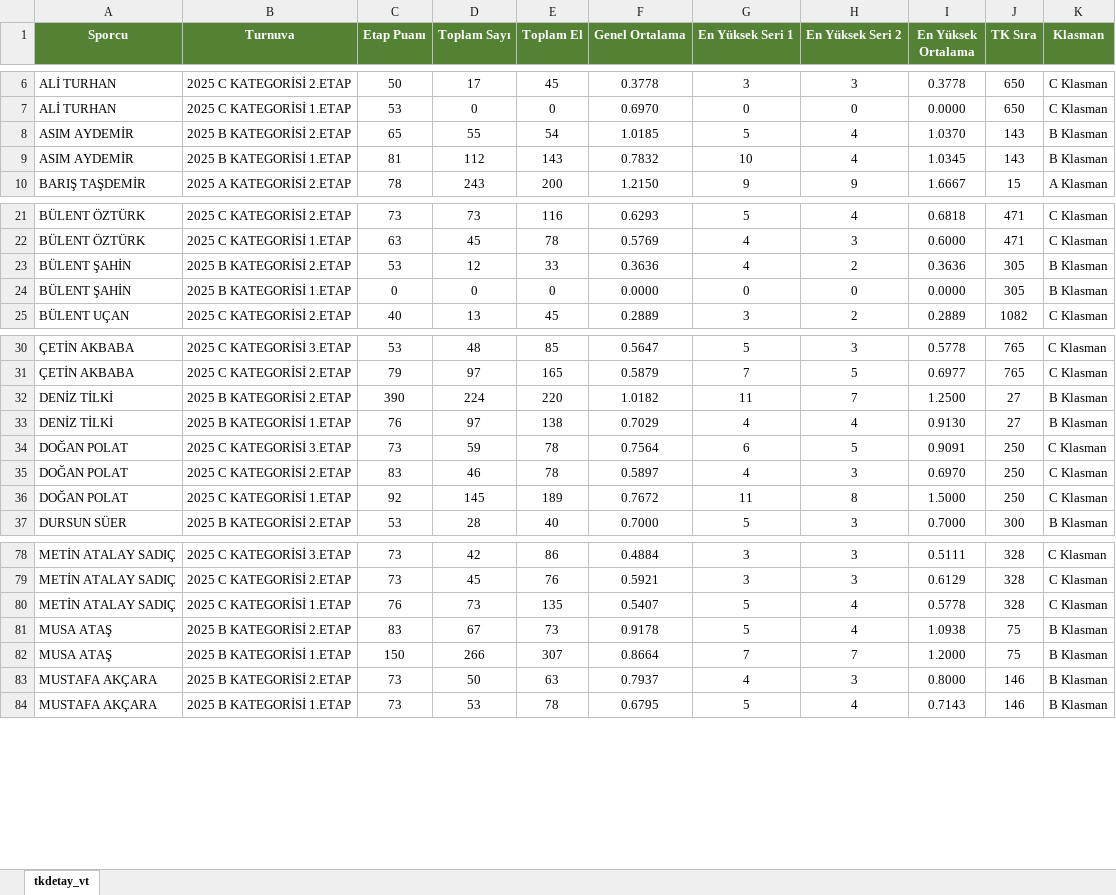
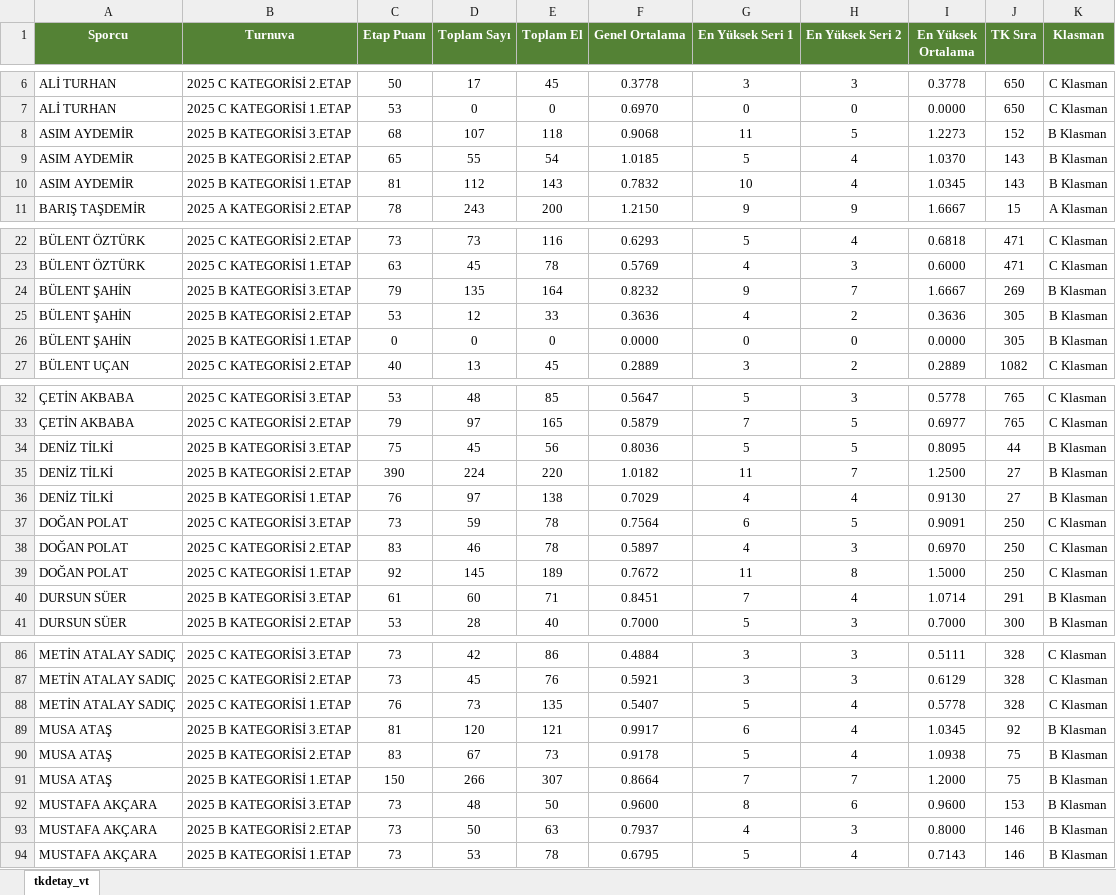
Before and after one commit to onurogut2002/kocaeli-bilardo, an Excel workbook: data/tkdetay.xlsx, sheet tkdetay_vt, drawn as a sheet; only a part is shown, gaps mark what is left out; values as stored, in another font and other column widths than the file's, no borders; the diff covers the shown part only; the diff names each change by its address in the sheet, - before the commit and + after, or states it on an @@ line.

Commit message:
B-DGK Güncelleme

```diff
--- a/data/tkdetay.xlsx (sheet tkdetay_vt)
+++ b/data/tkdetay.xlsx (sheet tkdetay_vt)
+row 8: ASIM AYDEMİR | 2025 B KATEGORİSİ 3.ETAP | 68 | 107 | 118 | 0.9068 | 11 | 5 | 1.2273 | 152 | B Klasman
+row 24: BÜLENT ŞAHİN | 2025 B KATEGORİSİ 3.ETAP | 79 | 135 | 164 | 0.8232 | 9 | 7 | 1.6667 | 269 | B Klasman
+row 34: DENİZ TİLKİ | 2025 B KATEGORİSİ 3.ETAP | 75 | 45 | 56 | 0.8036 | 5 | 5 | 0.8095 | 44 | B Klasman
+row 40: DURSUN SÜER | 2025 B KATEGORİSİ 3.ETAP | 61 | 60 | 71 | 0.8451 | 7 | 4 | 1.0714 | 291 | B Klasman
+row 89: MUSA ATAŞ | 2025 B KATEGORİSİ 3.ETAP | 81 | 120 | 121 | 0.9917 | 6 | 4 | 1.0345 | 92 | B Klasman
+row 92: MUSTAFA AKÇARA | 2025 B KATEGORİSİ 3.ETAP | 73 | 48 | 50 | 0.9600 | 8 | 6 | 0.9600 | 153 | B Klasman
```
Also changed, not shown: 5 added rows elsewhere in this sheet.
